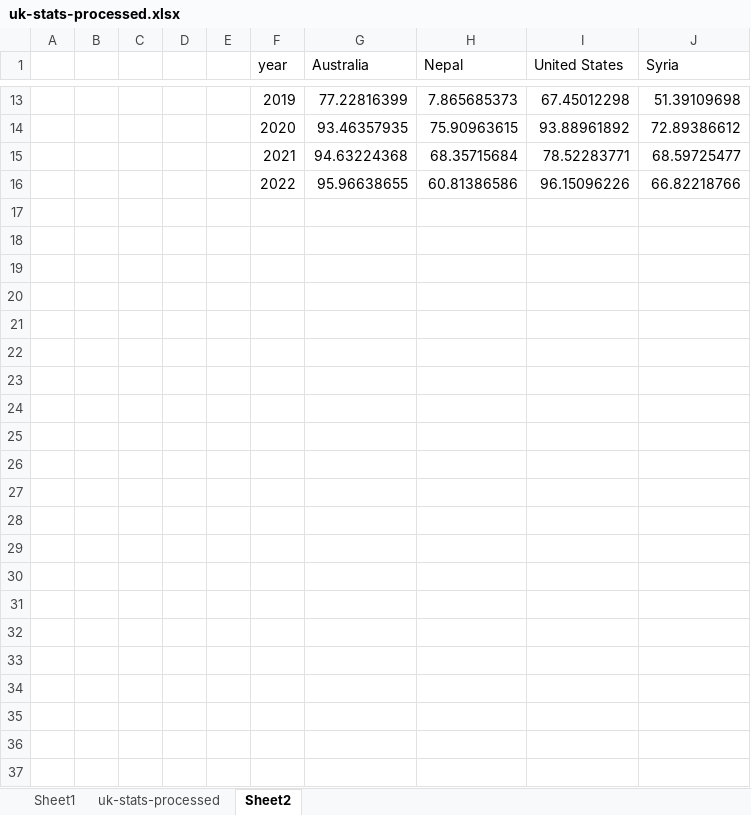
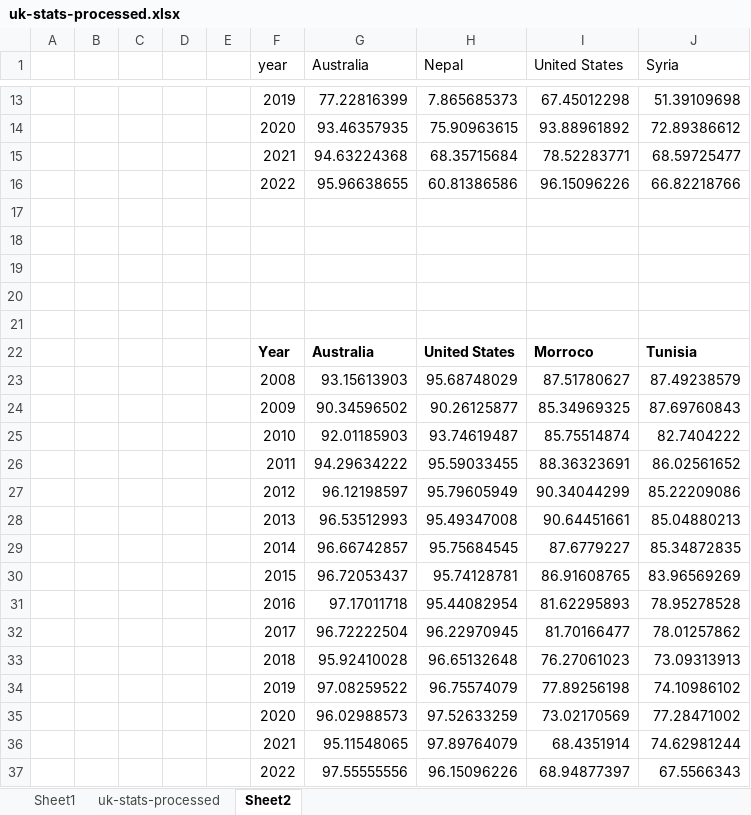
Before and after one commit to abcnews/algorithms-transparency, an Excel workbook: uk-stats-processed.xlsx, sheet Sheet2, drawn as a sheet; only a part is shown, gaps mark what is left out; values as stored, in another font and other column widths than the file's, no borders; charts and pictures not drawn; the diff names each change by its address in the sheet, - before the commit and + after, or states it on an @@ line.

```diff
--- a/uk-stats-processed.xlsx (sheet Sheet2)
+++ b/uk-stats-processed.xlsx (sheet Sheet2)
+row 17: (empty)
+row 18: (empty)
+row 19: (empty)
+row 20: (empty)
+row 21: (empty)
+row 22:  |  |  |  |  | Year | Australia | United States | Morroco | Tunisia
+row 23:  |  |  |  |  | 2008 | 93.15613903 | 95.68748029 | 87.51780627 | 87.49238579
+row 24:  |  |  |  |  | 2009 | 90.34596502 | 90.26125877 | 85.34969325 | 87.69760843
+row 25:  |  |  |  |  | 2010 | 92.01185903 | 93.74619487 | 85.75514874 | 82.7404222
+row 26:  |  |  |  |  | 2011 | 94.29634222 | 95.59033455 | 88.36323691 | 86.02561652
+row 27:  |  |  |  |  | 2012 | 96.12198597 | 95.79605949 | 90.34044299 | 85.22209086
+row 28:  |  |  |  |  | 2013 | 96.53512993 | 95.49347008 | 90.64451661 | 85.04880213
+row 29:  |  |  |  |  | 2014 | 96.66742857 | 95.75684545 | 87.6779227 | 85.34872835
+row 30:  |  |  |  |  | 2015 | 96.72053437 | 95.74128781 | 86.91608765 | 83.96569269
+row 31:  |  |  |  |  | 2016 | 97.17011718 | 95.44082954 | 81.62295893 | 78.95278528
+row 32:  |  |  |  |  | 2017 | 96.72222504 | 96.22970945 | 81.70166477 | 78.01257862
+row 33:  |  |  |  |  | 2018 | 95.92410028 | 96.65132648 | 76.27061023 | 73.09313913
+row 34:  |  |  |  |  | 2019 | 97.08259522 | 96.75574079 | 77.89256198 | 74.10986102
+row 35:  |  |  |  |  | 2020 | 96.02988573 | 97.52633259 | 73.02170569 | 77.28471002
+row 36:  |  |  |  |  | 2021 | 95.11548065 | 97.89764079 | 68.4351914 | 74.62981244
+row 37:  |  |  |  |  | 2022 | 97.55555556 | 96.15096226 | 68.94877397 | 67.5566343
```
Also changed, not shown: charts or pictures, 3 other files.
